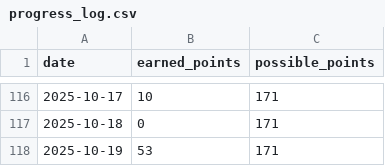
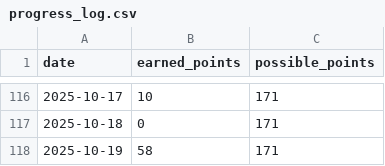
Before and after one commit to aster-king/Habitualize, a CSV file: progress_log.csv, drawn as a sheet; only a part is shown, gaps mark what is left out.

Commit message:
Update progress for 2025-10-19

```diff
--- a/progress_log.csv
+++ b/progress_log.csv
@@ -117,2 +117,2 @@ date,earned_points,possible_points
 2025-10-18,0,171
-2025-10-19,53,171
+2025-10-19,58,171
```
